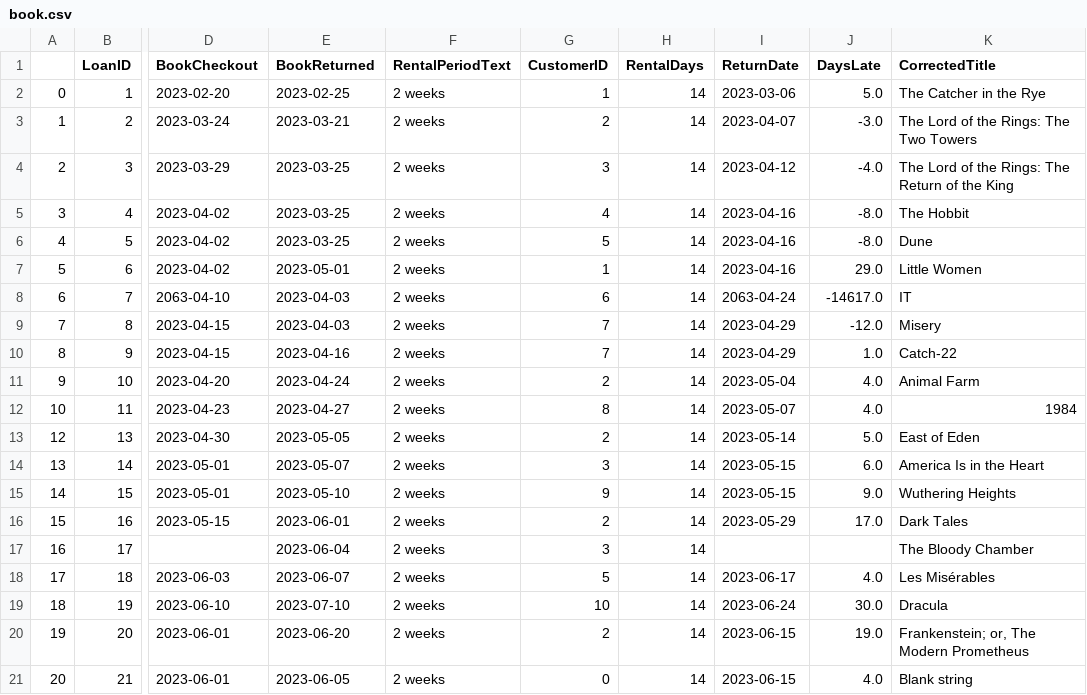
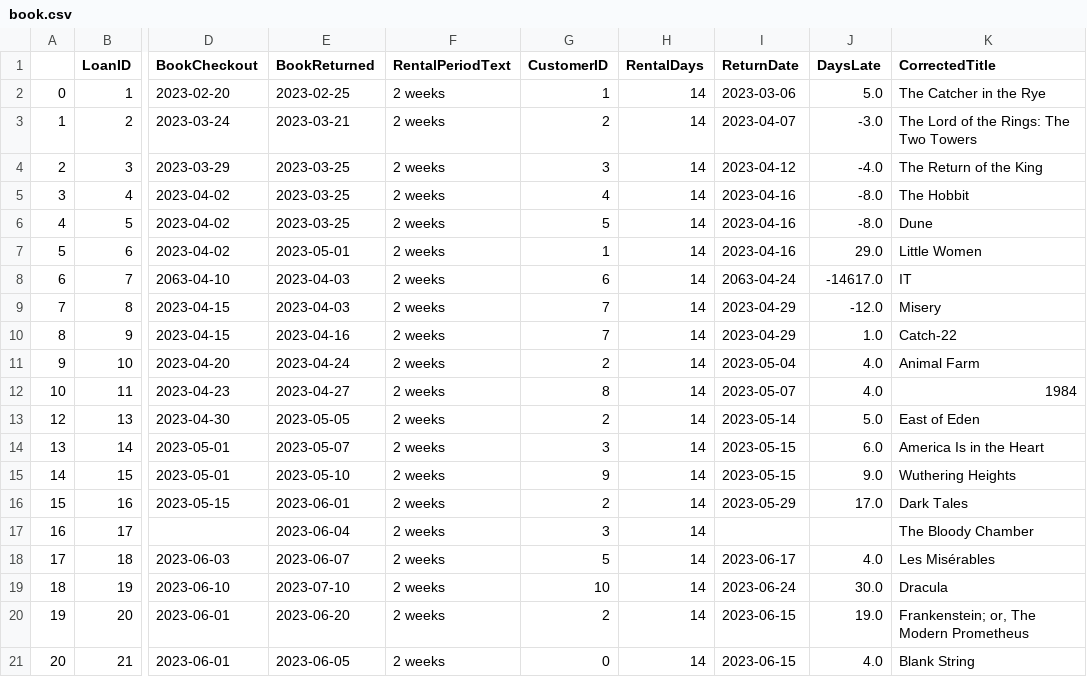
Before and after one commit to phildevy23/M5_20250728, a CSV file: data/book.csv, drawn as a sheet; only a part is shown, gaps mark what is left out; the diff names each change by its address in the sheet, - before the commit and + after, or states it on an @@ line.

```diff
--- a/data/book.csv
+++ b/data/book.csv
-K4 (CorrectedTitle): The Lord of the Rings: The Return of the King
+K4 (CorrectedTitle): The Return of the King
-K21 (CorrectedTitle): Blank string
+K21 (CorrectedTitle): Blank String
```
Also changed, not shown: 1 other file.
